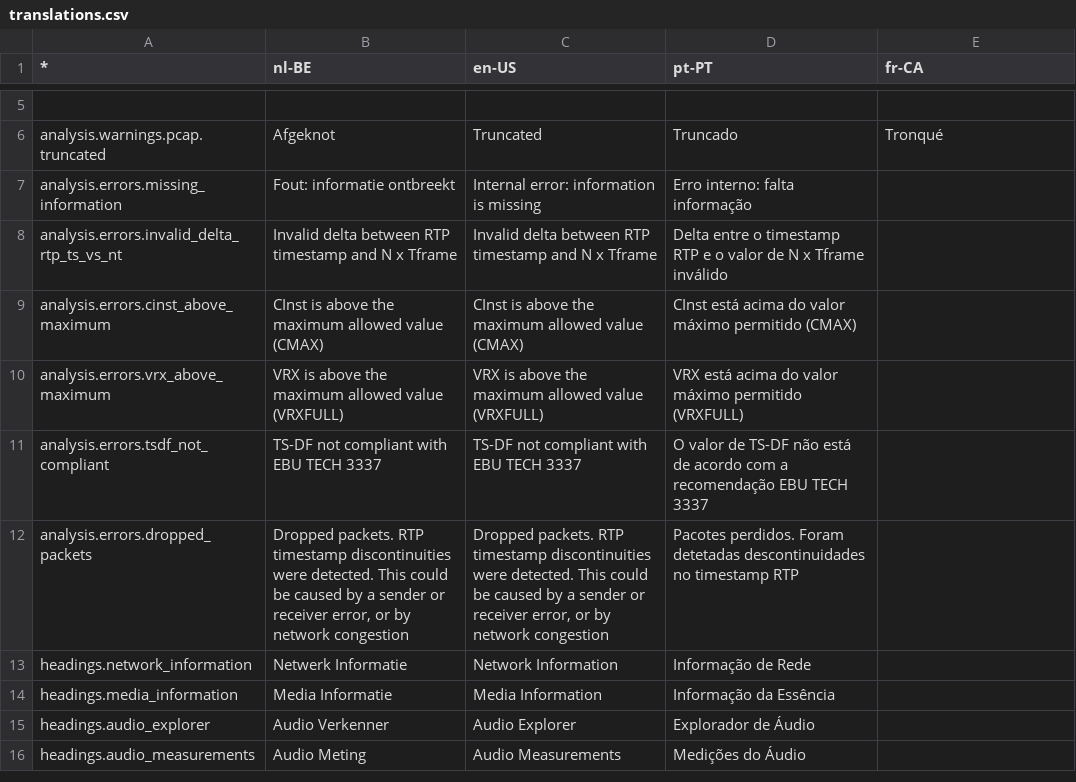
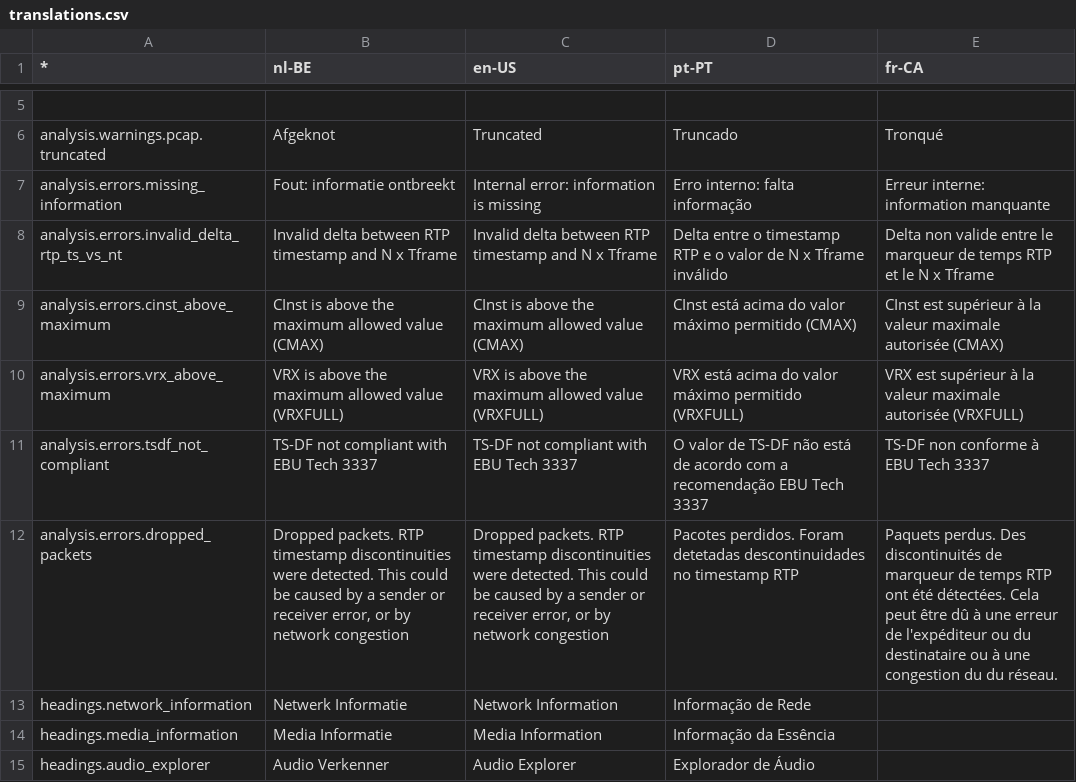
Before and after one commit to felixpou/pi-list, a CSV file: apps/gui/data/translations.csv, drawn as a sheet; only a part is shown, gaps mark what is left out; the shorter side is filled out with more unchanged rows; the diff names each change by its address in the sheet, - before the commit and + after, or states it on an @@ line.

Commit message:
some more

```diff
--- a/apps/gui/data/translations.csv
+++ b/apps/gui/data/translations.csv
-E7 (fr-CA): (empty)
+E7 (fr-CA): Erreur interne: information manquante
-E8 (fr-CA): (empty)
+E8 (fr-CA): Delta non valide entre le marqueur de temps RTP et le N x Tframe
-E9 (fr-CA): (empty)
+E9 (fr-CA): CInst est supérieur à la valeur maximale autorisée (CMAX)
-E10 (fr-CA): (empty)
+E10 (fr-CA): VRX est supérieur à la valeur maximale autorisée (VRXFULL)
-B11 (nl-BE): TS-DF not compliant with EBU TECH 3337
+B11 (nl-BE): TS-DF not compliant with EBU Tech 3337
-C11 (en-US): TS-DF not compliant with EBU TECH 3337
+C11 (en-US): TS-DF not compliant with EBU Tech 3337
-D11 (pt-PT): …recomendação EBU TECH 3337
+D11 (pt-PT): …recomendação EBU Tech 3337
-E11 (fr-CA): (empty)
+E11 (fr-CA): TS-DF non conforme à EBU Tech 3337
-E12 (fr-CA): (empty)
+E12 (fr-CA): Paquets perdus. Des discontinuités de marqueur de temps RTP ont été détectées. Cela peut être dû à une erreur de l'expéditeur ou du destinataire ou à une congestion du du réseau.
```
